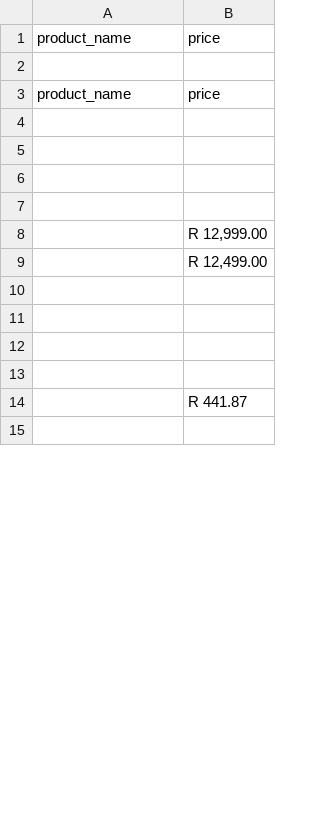
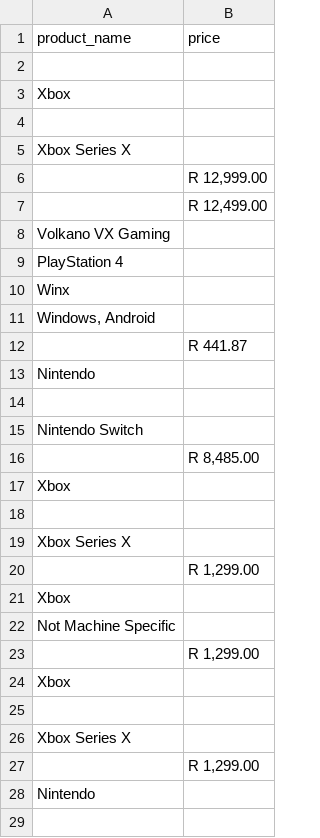
Before and after one commit to NjabuloPhiri/amazon-spider, a CSV file: scrapyproject/scrapyproject/spiders/Test.csv, drawn as a sheet; only a part is shown; the shorter side is filled out with more unchanged rows; the diff covers the shown part only.

```diff
--- a/scrapyproject/scrapyproject/spiders/Test.csv
+++ b/scrapyproject/scrapyproject/spiders/Test.csv
@@ -2,13 +2,28 @@ product_name,price
 ,
-product_name,price
+Xbox,
 ,
-,
-,
-,
+Xbox Series X,
 ,"R 12,999.00"
 ,"R 12,499.00"
+Volkano VX Gaming,
+PlayStation 4,
+Winx,
+"Windows, Android",
+,R 441.87
+Nintendo,
 ,
+Nintendo Switch,
+,"R 8,485.00"
+Xbox,
 ,
+Xbox Series X,
+,"R 1,299.00"
+Xbox,
+Not Machine Specific,
+,"R 1,299.00"
+Xbox,
 ,
+Xbox Series X,
+,"R 1,299.00"
+Nintendo,
 ,
-,R 441.87
```
Also changed, not shown: 29 added rows, 42 removed rows, 8 moved rows and 22 edited cells elsewhere in this file, 1 other file.
